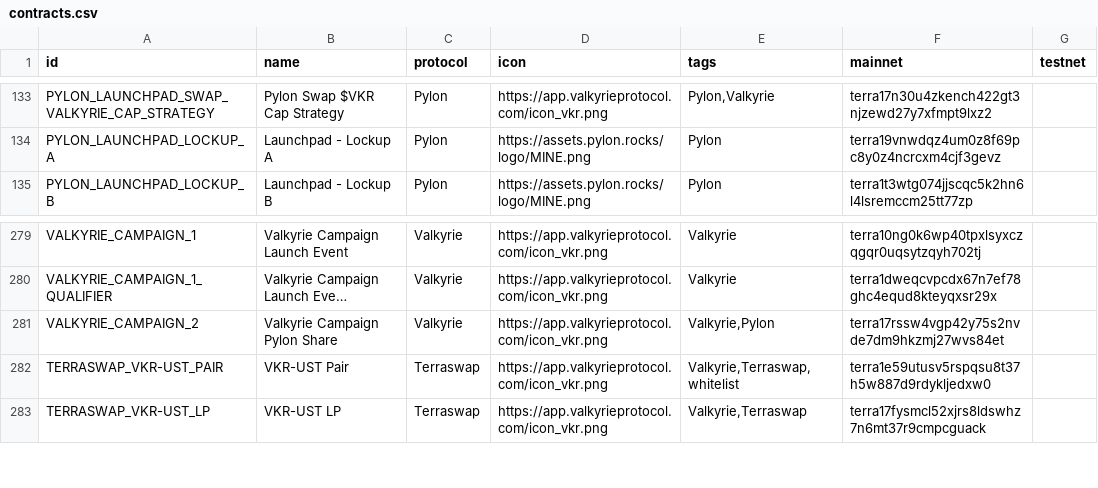
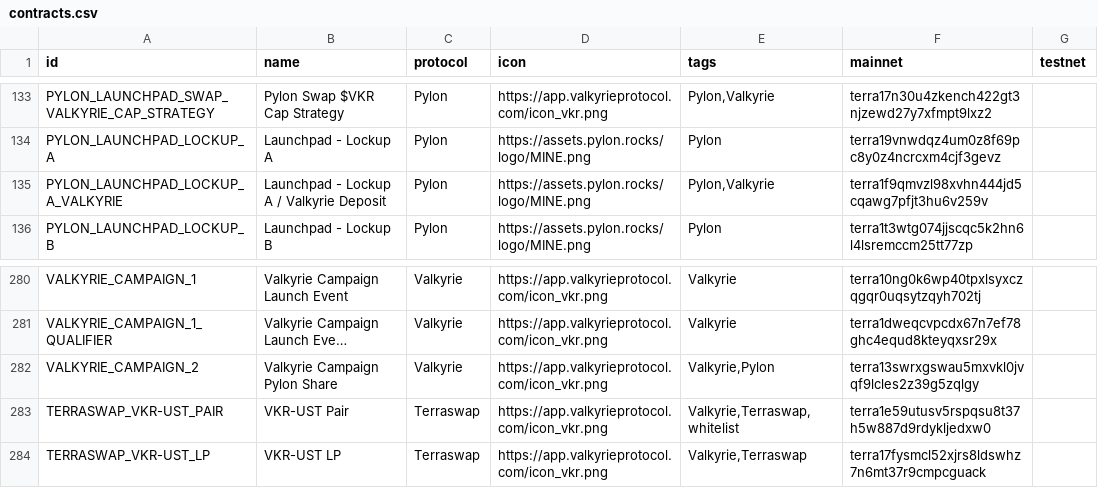
Before and after one commit to wrjanan/assets, a CSV file: extra/cw20/contracts.csv, drawn as a sheet; only a part is shown, gaps mark what is left out; long unchanged cells end in …; addresses are those after the commit; the diff names each change by its address in the sheet, - before the commit and + after, or states it on an @@ line.

Commit message:
feat: pylon x valkyrie campaign contracts

```diff
--- a/extra/cw20/contracts.csv
+++ b/extra/cw20/contracts.csv
+row 135: PYLON_LAUNCHPAD_LOCKUP_A_VALKYRIE | Launchpad - Lockup A / Valkyrie Deposit | Pylon | https://assets.pylon.rocks/logo/MINE.png | Pylon,Valkyrie | terra1f9qmvzl98xvhn444jd5cqawg7pfjt3hu6v259v
-F282 (mainnet): terra17rssw4vgp42y75s2nvde7dm9hkzmj27wvs84et
+F282 (mainnet): terra13swrxgswau5mxvkl0jvqf9lcles2z39g5zqlgy
```
Also changed, not shown: 1 other file.
